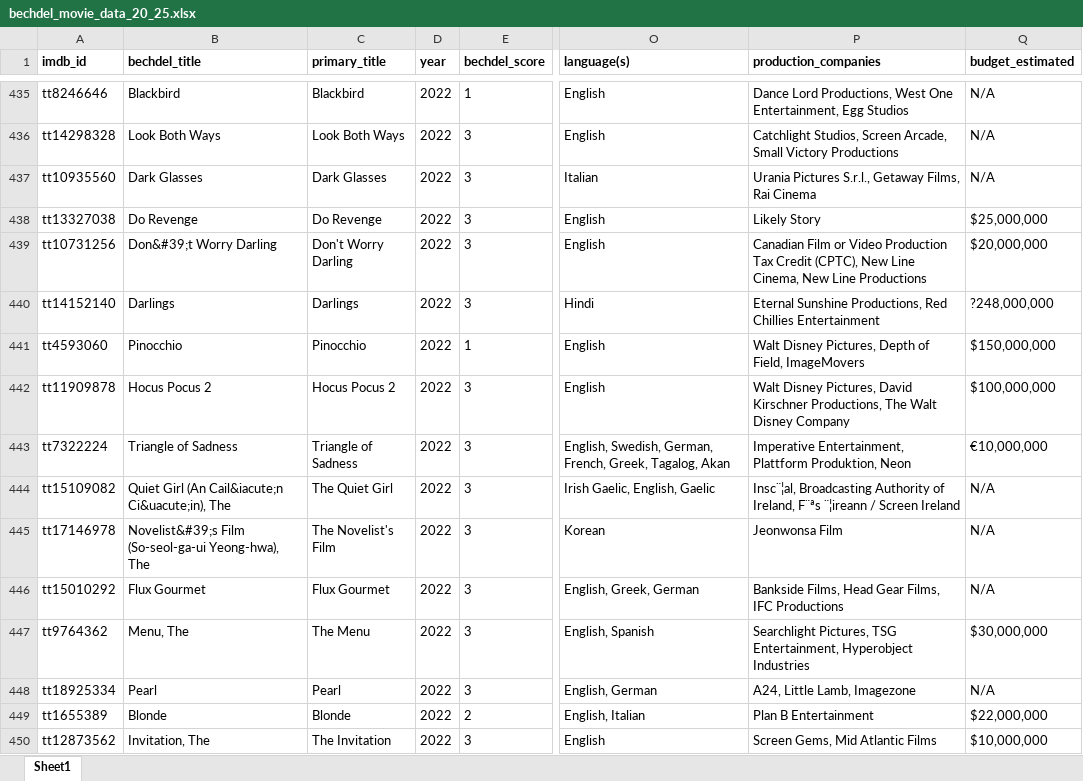
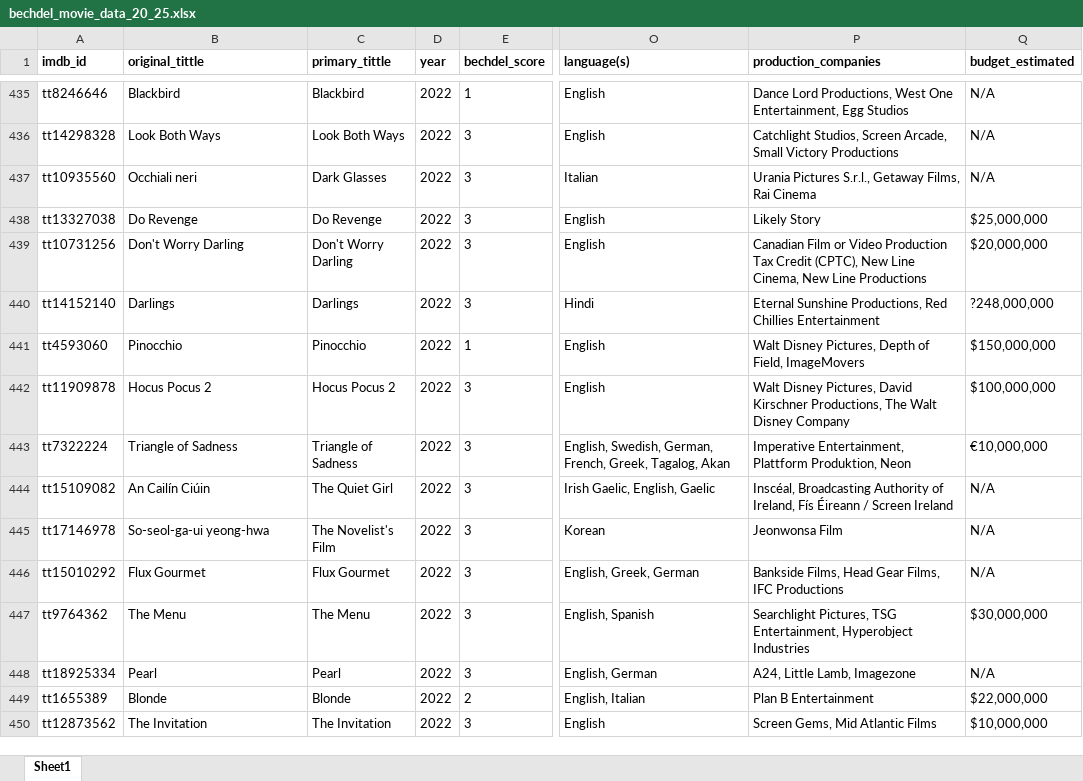
Before and after one commit to sarahqii/bechdel-film-analysis, an Excel workbook: bechdel_movie_data_20_25.xlsx, sheet Sheet1, drawn as a sheet; only a part is shown, gaps mark what is left out; values as stored, in another font and other column widths than the file's, no borders; the diff covers the shown part only; the diff names each change by its address in the sheet, - before the commit and + after, or states it on an @@ line.

Commit message:
data excel file

```diff
--- a/bechdel_movie_data_20_25.xlsx (sheet Sheet1)
+++ b/bechdel_movie_data_20_25.xlsx (sheet Sheet1)
-B1: bechdel_title
+B1: original_tittle
-C1: primary_title
+C1: primary_tittle
-B437 (original_tittle): Dark Glasses
+B437 (original_tittle): Occhiali neri
-B439 (original_tittle): Don&#39;t Worry Darling
+B439 (original_tittle): Don't Worry Darling
-B444 (original_tittle): Quiet Girl (An Cail&iacute;n Ci&uacute;in), The
+B444 (original_tittle): An Cailín Ciúin
-P444 (production_companies): Insc¨¦al, Broadcasting Authority of Ireland, F¨ªs ¨¦ireann / Screen…
+P444 (production_companies): Inscéal, Broadcasting Authority of Ireland, Fís Éireann / Screen…
-B445 (original_tittle): Novelist&#39;s Film (So-seol-ga-ui Yeong-hwa), The
+B445 (original_tittle): So-seol-ga-ui yeong-hwa
-B447 (original_tittle): Menu, The
+B447 (original_tittle): The Menu
-B450 (original_tittle): Invitation, The
+B450 (original_tittle): The Invitation
```
Also changed, not shown: 410 edited cells elsewhere in this sheet.
